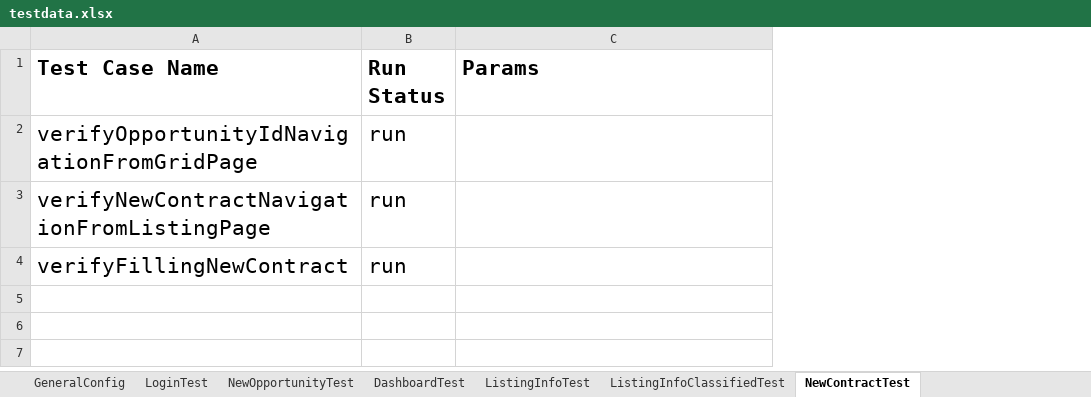
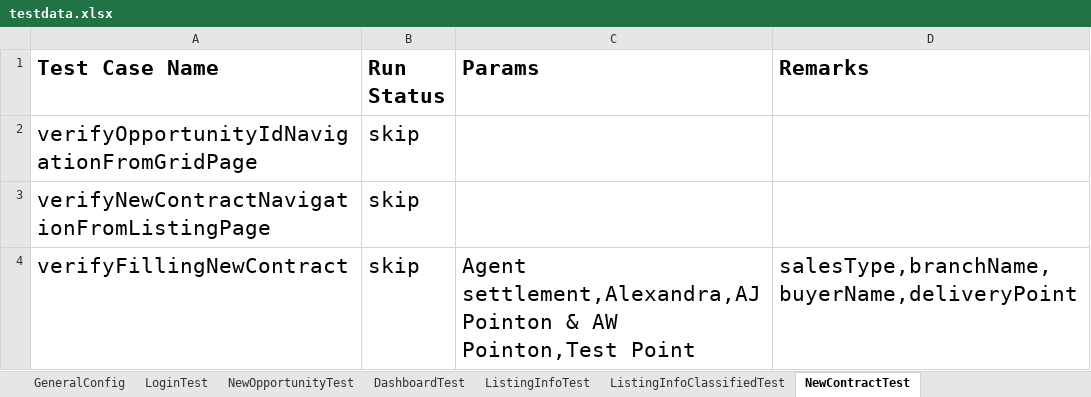
Before and after one commit to plasmacomp/landmark-test-automation, an Excel workbook: src/main/resources/testdata.xlsx, sheet NewContractTest, drawn as a sheet; values as stored, in another font and other column widths than the file's, no borders; the diff names each change by its address in the sheet, - before the commit and + after, or states it on an @@ line.

Commit message:
Test data moved to test data sheet

```diff
--- a/src/main/resources/testdata.xlsx (sheet NewContractTest)
+++ b/src/main/resources/testdata.xlsx (sheet NewContractTest)
+column D (Remarks), row 4: salesType,branchName,buyerName,deliveryPoint
-B2:B4 (Run Status): run
+B2:B4 (Run Status): skip
-C4 (Params): (empty)
+C4 (Params): Agent settlement,Alexandra,AJ Pointon & AW Pointon,Test Point
```
Also changed, not shown: sheet NewOpportunityTest, sheet ListingInfoTest, sheet ListingInfoClassifiedTest, sheet LoginTest, sheet DashboardTest, other sheet tabs, 9 other files.
